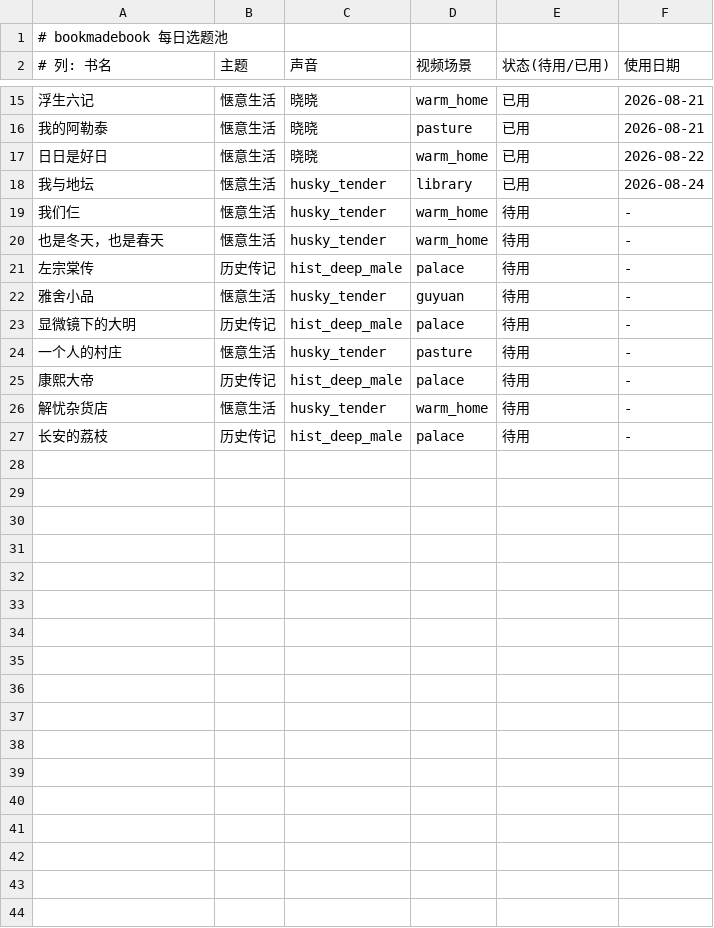
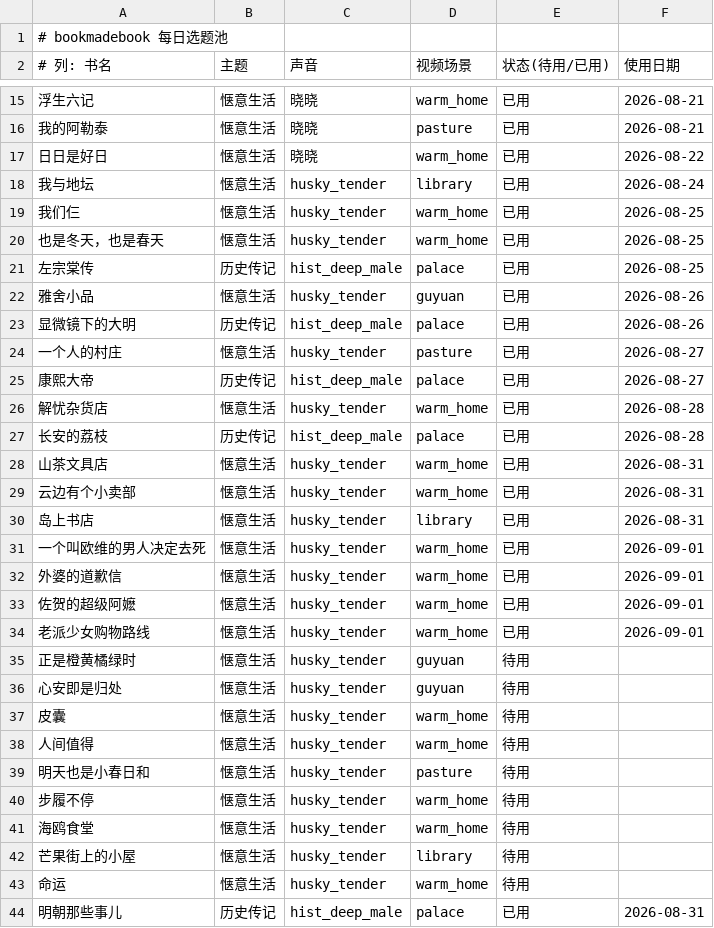
Before and after one commit to QINGcha7911/bookmadebook, a TSV file: plan.tsv, drawn as a sheet; only a part is shown, gaps mark what is left out; the diff covers the shown part only.

```diff
--- a/plan.tsv
+++ b/plan.tsv
@@ -18,10 +18,27 @@
 我与地坛 | 惬意生活 | husky_tender | library | 已用 | 2026-08-24
-我们仨 | 惬意生活 | husky_tender | warm_home | 待用 | -
-也是冬天，也是春天 | 惬意生活 | husky_tender | warm_home | 待用 | -
-左宗棠传 | 历史传记 | hist_deep_male | palace | 待用 | -
-雅舍小品 | 惬意生活 | husky_tender | guyuan | 待用 | -
-显微镜下的大明 | 历史传记 | hist_deep_male | palace | 待用 | -
-一个人的村庄 | 惬意生活 | husky_tender | pasture | 待用 | -
-康熙大帝 | 历史传记 | hist_deep_male | palace | 待用 | -
-解忧杂货店 | 惬意生活 | husky_tender | warm_home | 待用 | -
-长安的荔枝 | 历史传记 | hist_deep_male | palace | 待用 | -
+我们仨 | 惬意生活 | husky_tender | warm_home | 已用 | 2026-08-25
+也是冬天，也是春天 | 惬意生活 | husky_tender | warm_home | 已用 | 2026-08-25
+左宗棠传 | 历史传记 | hist_deep_male | palace | 已用 | 2026-08-25
+雅舍小品 | 惬意生活 | husky_tender | guyuan | 已用 | 2026-08-26
+显微镜下的大明 | 历史传记 | hist_deep_male | palace | 已用 | 2026-08-26
+一个人的村庄 | 惬意生活 | husky_tender | pasture | 已用 | 2026-08-27
+康熙大帝 | 历史传记 | hist_deep_male | palace | 已用 | 2026-08-27
+解忧杂货店 | 惬意生活 | husky_tender | warm_home | 已用 | 2026-08-28
+长安的荔枝 | 历史传记 | hist_deep_male | palace | 已用 | 2026-08-28
+山茶文具店 | 惬意生活 | husky_tender | warm_home | 已用 | 2026-08-31
+云边有个小卖部 | 惬意生活 | husky_tender | warm_home | 已用 | 2026-08-31
+岛上书店 | 惬意生活 | husky_tender | library | 已用 | 2026-08-31
+一个叫欧维的男人决定去死 | 惬意生活 | husky_tender | warm_home | 已用 | 2026-09-01
+外婆的道歉信 | 惬意生活 | husky_tender | warm_home | 已用 | 2026-09-01
+佐贺的超级阿嬷 | 惬意生活 | husky_tender | warm_home | 已用 | 2026-09-01
+老派少女购物路线 | 惬意生活 | husky_tender | warm_home | 已用 | 2026-09-01
+正是橙黄橘绿时 | 惬意生活 | husky_tender | guyuan | 待用 |
+心安即是归处 | 惬意生活 | husky_tender | guyuan | 待用 |
+皮囊 | 惬意生活 | husky_tender | warm_home | 待用 |
+人间值得 | 惬意生活 | husky_tender | warm_home | 待用 |
+明天也是小春日和 | 惬意生活 | husky_tender | pasture | 待用 |
+步履不停 | 惬意生活 | husky_tender | warm_home | 待用 |
+海鸥食堂 | 惬意生活 | husky_tender | warm_home | 待用 |
+芒果街上的小屋 | 惬意生活 | husky_tender | library | 待用 |
+命运 | 惬意生活 | husky_tender | warm_home | 待用 |
+明朝那些事儿 | 历史传记 | hist_deep_male | palace | 已用 | 2026-08-31
```
Also changed, not shown: 3 added rows elsewhere in this file, 5 other files.
